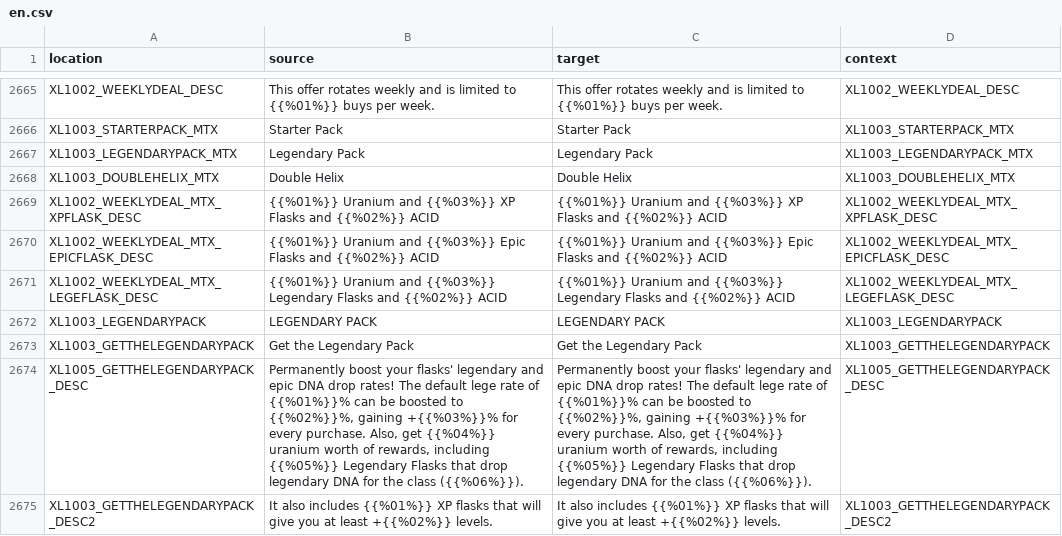
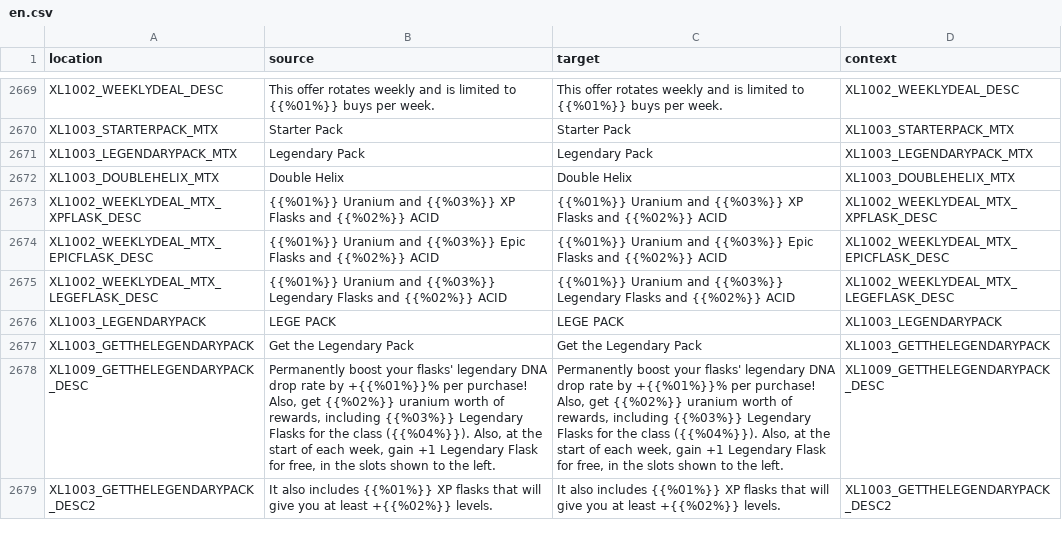
Before and after one commit to bencelot/GeneshiftTranslations, a CSV file: en.csv, drawn as a sheet; only a part is shown, gaps mark what is left out; addresses are those after the commit; the diff covers the shown part only; the diff names each change by its address in the sheet, - before the commit and + after, or states it on an @@ line.

```diff
--- a/en.csv
+++ b/en.csv
-B2676 (source): LEGENDARY PACK
+B2676 (source): LEGE PACK
-C2676 (target): LEGENDARY PACK
+C2676 (target): LEGE PACK
-A2678 (location): XL1005_GETTHELEGENDARYPACK_DESC
+A2678 (location): XL1009_GETTHELEGENDARYPACK_DESC
-B2678 (source): …flasks' legendary and epic DNA drop rates! The default lege rate of {{%01%}}% can be boosted to {{%02%}}%, gaining +{{%03%}}% for every purchase. Also, get {{%04%}} uranium worth of rewards, including {{%05%}} Legendary Flasks that drop legendary DNA for the class ({{%06%}}).
+B2678 (source): …flasks' legendary DNA drop rate by +{{%01%}}% per purchase! Also, get {{%02%}} uranium worth of rewards, including {{%03%}} Legendary Flasks for the class ({{%04%}}). Also, at the start of each week, gain +1 Legendary Flask for free, in the slots shown to the left.
-C2678 (target): …flasks' legendary and epic DNA drop rates! The default lege rate of {{%01%}}% can be boosted to {{%02%}}%, gaining +{{%03%}}% for every purchase. Also, get {{%04%}} uranium worth of rewards, including {{%05%}} Legendary Flasks that drop legendary DNA for the class ({{%06%}}).
+C2678 (target): …flasks' legendary DNA drop rate by +{{%01%}}% per purchase! Also, get {{%02%}} uranium worth of rewards, including {{%03%}} Legendary Flasks for the class ({{%04%}}). Also, at the start of each week, gain +1 Legendary Flask for free, in the slots shown to the left.
-D2678 (context): XL1005_GETTHELEGENDARYPACK_DESC
+D2678 (context): XL1009_GETTHELEGENDARYPACK_DESC
```
Also changed, not shown: 7 added rows, 1 removed row and 4 edited cells elsewhere in this file, es_AR.csv, fr.csv, 4 other files.
